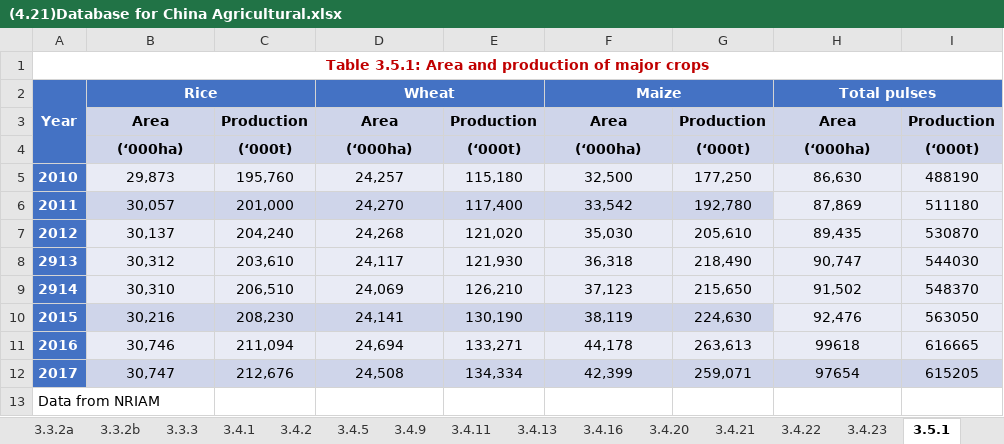
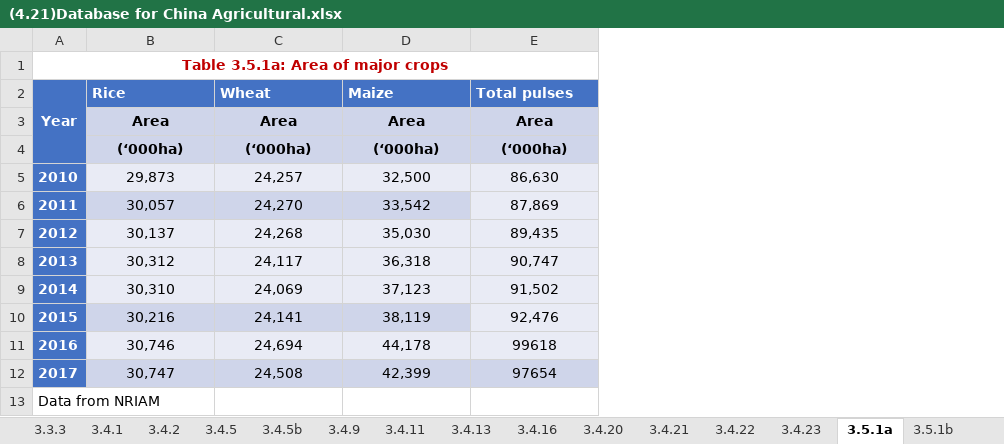
Before and after one commit to Tony19970430/dash-CSAM, an Excel workbook: (4.21)Database for China Agricultural.xlsx, sheet 3.5.1a, drawn as a sheet; values as stored, in another font and other column widths than the file's, no borders; removed rows and columns are numbered as before the commit, all else as after; the diff names each change by its address in the sheet, - before the commit and + after, or states it on an @@ line.

```diff
--- a/(4.21)Database for China Agricultural.xlsx (sheet 3.5.1a)
+++ b/(4.21)Database for China Agricultural.xlsx (sheet 3.5.1a)
-sheet tab: 3.5.1
+sheet tab: 3.5.1a
+sheet tab: 3.4.5b
+sheet tab: 3.5.1b
-column C, rows 3-12: Production | (‘000t) | 195,760 | 201,000 | 204,240 | 203,610 | 206,510 | 208,230 | 211,094 | 212,676
-column E, rows 3-12: Production | (‘000t) | 115,180 | 117,400 | 121,020 | 121,930 | 126,210 | 130,190 | 133,271 | 134,334
-column G, rows 3-12: Production | (‘000t) | 177,250 | 192,780 | 205,610 | 218,490 | 215,650 | 224,630 | 263,613 | 259,071
-column I, rows 3-12: Production | (‘000t) | 488190 | 511180 | 530870 | 544030 | 548370 | 563050 | 616665 | 615205
-A1 (Year): Table 3.5.1: Area and production of major crops
+A1 (Year): Table 3.5.1a: Area of major crops
-B2 alignment: center
+B2 alignment: left
-B2:C2 merged
-C2 alignment: center
+C2 alignment: left
-D2:E2 merged
-D2 alignment: center
+D2 alignment: left
-F2:G2 merged
-E2 alignment: center
+E2 alignment: left
-H2:I2 merged
-A8 (Year): 2913
+A8 (Year): 2013
-A9 (Year): 2914
+A9 (Year): 2014
```
Also changed, not shown: sheet 3.3.1, sheet 3.4.5, sheet 3.7.11, sheet 3.4.1, sheet 3.3.2b, other sheet tabs, charts or pictures, 2 other files.
